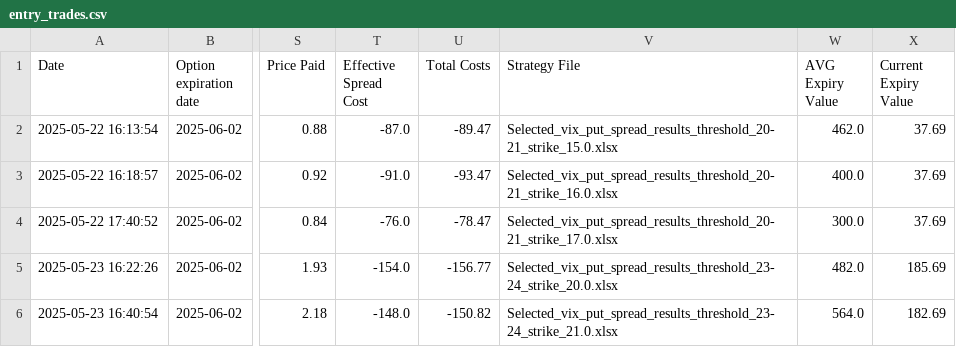
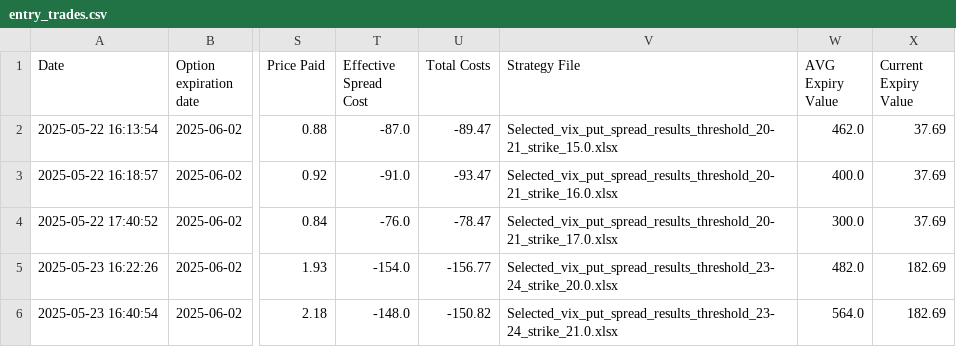
Before and after one commit to BenjiFaccin/VIX_trading_strategy, a CSV file: static/data/entry_trades.csv, drawn as a sheet; only a part is shown, gaps mark what is left out; the diff names each change by its address in the sheet, - before the commit and + after, or states it on an @@ line.

Commit message:
Trade Update

```diff
--- a/static/data/entry_trades.csv
+++ b/static/data/entry_trades.csv
-X5 (Current Expiry Value): 185.69
+X5 (Current Expiry Value): 182.69
```
